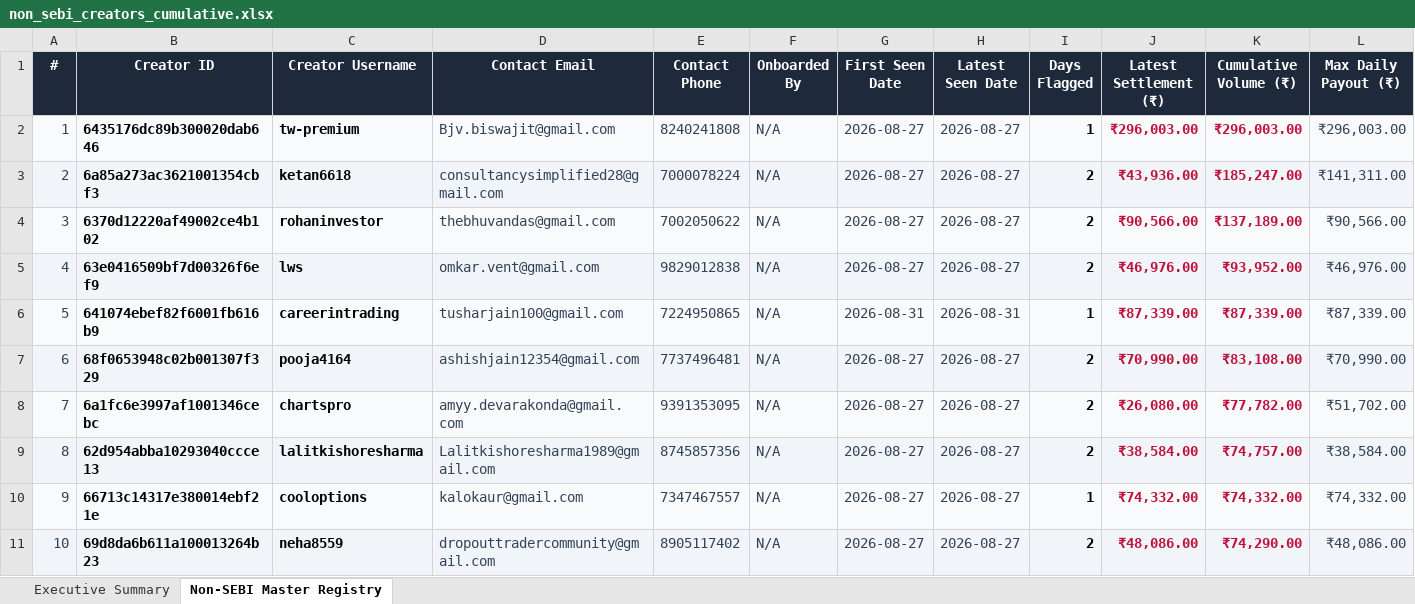
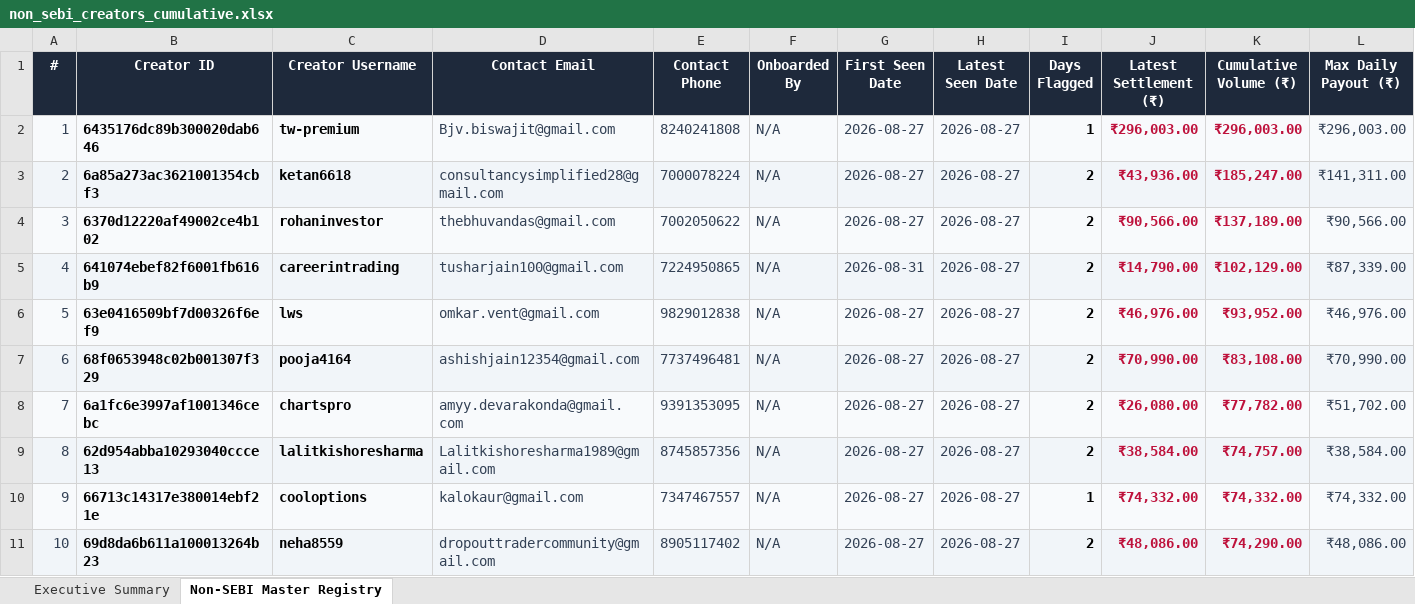
Before and after one commit to mohitkr04/cosmofeed_settlement, an Excel workbook: data/non_sebi_creators_cumulative.xlsx, sheet Non-SEBI Master Registry, drawn as a sheet; only a part is shown; values as stored, in another font and other column widths than the file's, no borders; removed rows and columns are numbered as before the commit, all else as after; rows hold the shown columns only; the diff names each change by its address in the sheet, - before the commit and + after, or states it on an @@ line.

```diff
--- a/data/non_sebi_creators_cumulative.xlsx (sheet Non-SEBI Master Registry)
+++ b/data/non_sebi_creators_cumulative.xlsx (sheet Non-SEBI Master Registry)
+row 5: 4 | 641074ebef82f6001fb616b9 | careerintrading | tusharjain100@gmail.com | 7224950865 | N/A | 2026-08-31 | 2026-08-27 | 2 | ₹14,790.00 | ₹102,129.00 | ₹87,339.00
@@ column A (#) renumbered in row 6 @@
-row 6: 5 | 641074ebef82f6001fb616b9 | careerintrading | tusharjain100@gmail.com | 7224950865 | N/A | 2026-08-31 | 2026-08-31 | 1 | ₹87,339.00 | ₹87,339.00 | ₹87,339.00
```
Also changed, not shown: sheet Executive Summary, reports/telegram_sebi_10day_report.xlsx, 11 other files.
